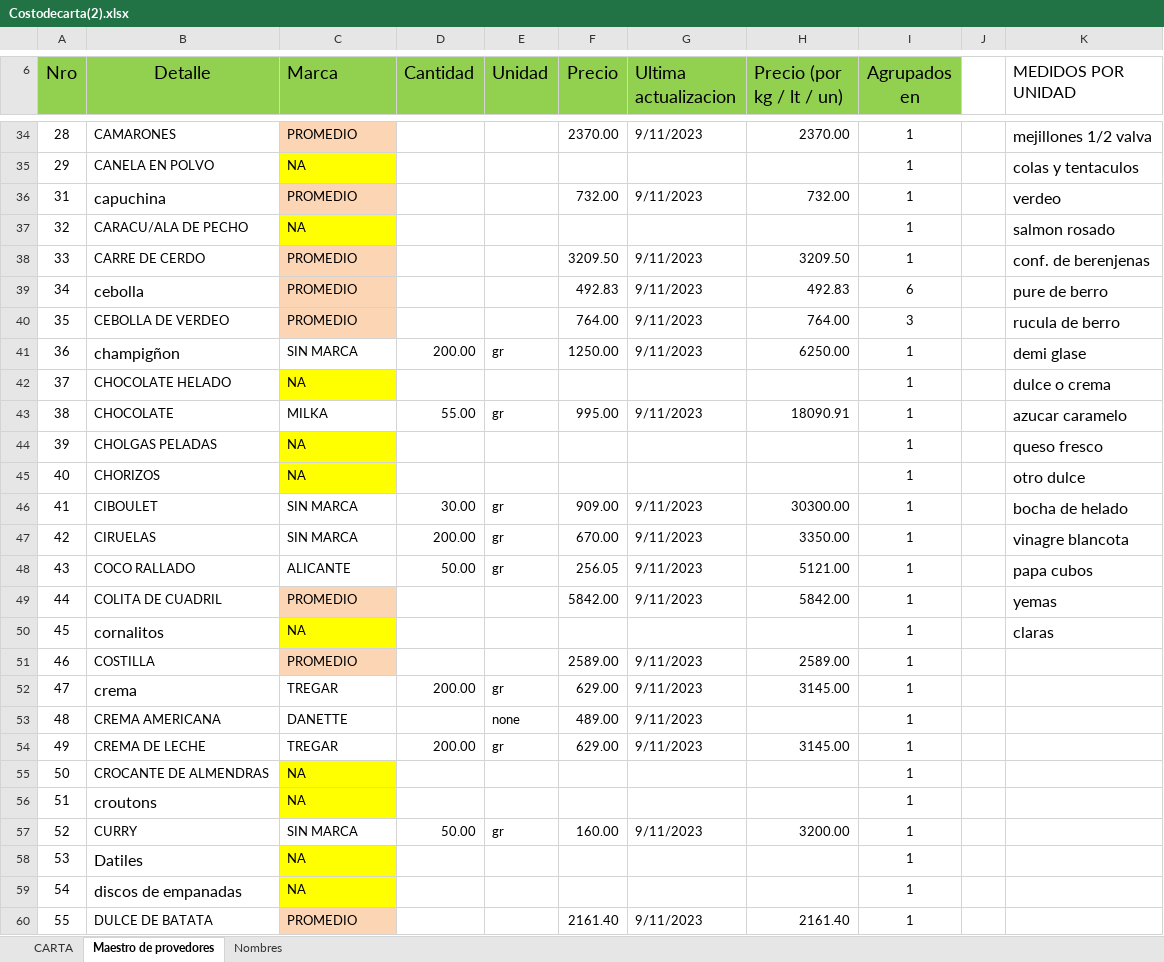
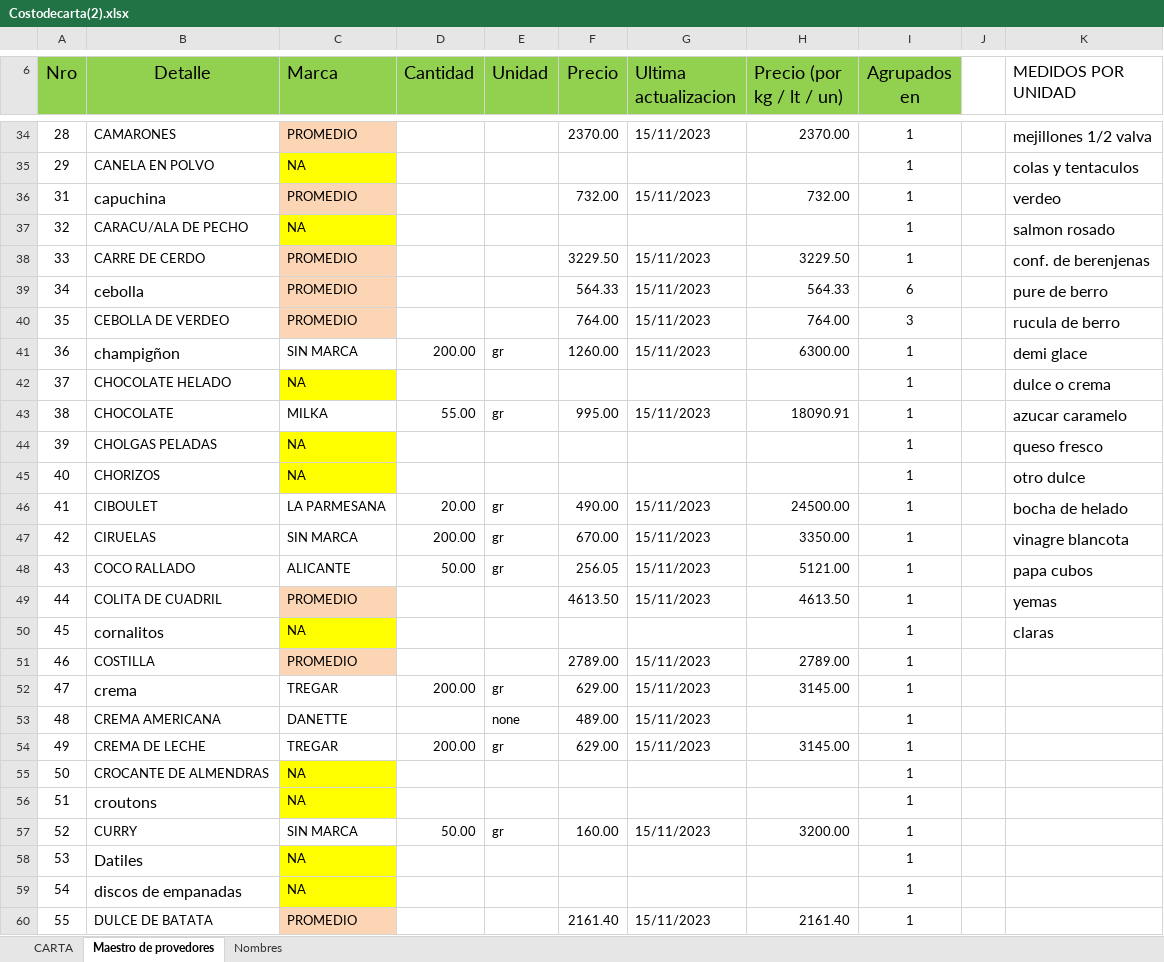
Before and after one commit to fasiluva/Precios-Claros-Requests, an Excel workbook: Costodecarta(2).xlsx, sheet Maestro de provedores, drawn as a sheet; only a part is shown, gaps mark what is left out; values as stored, in another font and other column widths than the file's, no borders; the diff covers the shown part only; the diff names each change by its address in the sheet, - before the commit and + after, or states it on an @@ line.

```diff
--- a/Costodecarta(2).xlsx (sheet Maestro de provedores)
+++ b/Costodecarta(2).xlsx (sheet Maestro de provedores)
-G34 (Ultima actualizacion): 9/11/2023
+G34 (Ultima actualizacion): 15/11/2023
-G36 (Ultima actualizacion): 9/11/2023
+G36 (Ultima actualizacion): 15/11/2023
-F38 (Precio): 3209.50
+F38 (Precio): 3229.50
-G38:G41 (Ultima actualizacion): 9/11/2023
+G38:G41 (Ultima actualizacion): 15/11/2023
-H38 (Precio (por kg / lt / un)): 3209.50
+H38 (Precio (por kg / lt / un)): 3229.50
-F39 (Precio): 492.83
+F39 (Precio): 564.33
-H39 (Precio (por kg / lt / un)): 492.83
+H39 (Precio (por kg / lt / un)): 564.33
-F41 (Precio): 1250.00
+F41 (Precio): 1260.00
-H41 (Precio (por kg / lt / un)): 6250.00
+H41 (Precio (por kg / lt / un)): 6300.00
-K41 (MEDIDOS POR UNIDAD): demi glase
+K41 (MEDIDOS POR UNIDAD): demi glace
-G43 (Ultima actualizacion): 9/11/2023
+G43 (Ultima actualizacion): 15/11/2023
-C46 (Marca): SIN MARCA
+C46 (Marca): LA PARMESANA
-D46 (Cantidad): 30.00
+D46 (Cantidad): 20.00
-F46 (Precio): 909.00
+F46 (Precio): 490.00
-G46:G49 (Ultima actualizacion): 9/11/2023
+G46:G49 (Ultima actualizacion): 15/11/2023
-H46 (Precio (por kg / lt / un)): 30300.00
+H46 (Precio (por kg / lt / un)): 24500.00
-F49 (Precio): 5842.00
+F49 (Precio): 4613.50
-H49 (Precio (por kg / lt / un)): 5842.00
+H49 (Precio (por kg / lt / un)): 4613.50
-F51 (Precio): 2589.00
+F51 (Precio): 2789.00
-G51:G54 (Ultima actualizacion): 9/11/2023
+G51:G54 (Ultima actualizacion): 15/11/2023
-H51 (Precio (por kg / lt / un)): 2589.00
+H51 (Precio (por kg / lt / un)): 2789.00
-G57 (Ultima actualizacion): 9/11/2023
+G57 (Ultima actualizacion): 15/11/2023
-G60 (Ultima actualizacion): 9/11/2023
+G60 (Ultima actualizacion): 15/11/2023
```
Also changed, not shown: 1 added row, 1 removed row, 303 edited cells and cell formats elsewhere in this sheet, sheet CARTA, sheet Nombres, formulas that keep their value, 1 other file.
